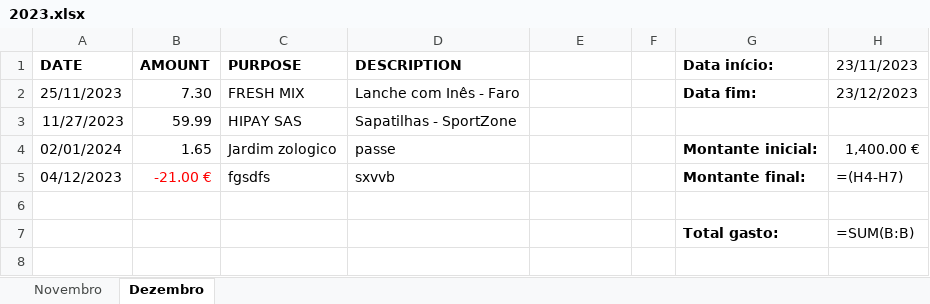
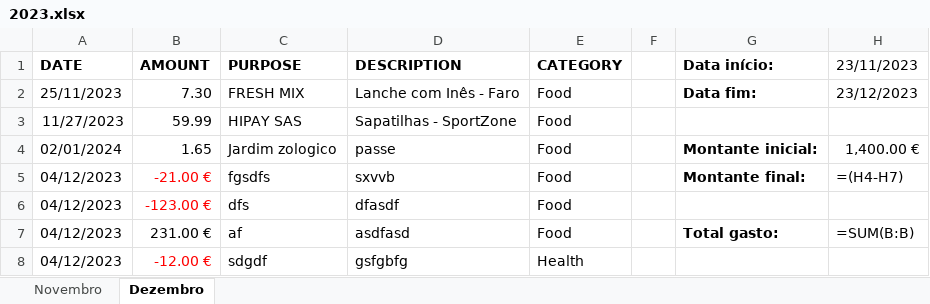
Before and after one commit to loisramses/Expense-Manager, an Excel workbook: expenses/2023.xlsx, sheet Dezembro, drawn as a sheet; values as stored, in another font and other column widths than the file's, no borders; formulas without a stored value are shown as written; removed rows and columns are numbered as before the commit, all else as after; the diff names each change by its address in the sheet, - before the commit and + after, or states it on an @@ line.

```diff
--- a/expenses/2023.xlsx (sheet Dezembro)
+++ b/expenses/2023.xlsx (sheet Dezembro)
-E1: (empty)
+E1: CATEGORY
-E2:E5 (CATEGORY): (empty)
+E2:E5 (CATEGORY): Food
-row 6: (empty)
+row 6: 04/12/2023 | -123.00 € | dfs | dfasdf | Food
-row 7:  |  |  |  |  |  | Total gasto: | =SUM(B:B)
+row 7: 04/12/2023 | 231.00 € | af | asdfasd | Food |  | Total gasto: | =SUM(B:B)
+row 8: 04/12/2023 | -12.00 € | sdgdf | gsfgbfg | Health
```
Also changed, not shown: sheet Novembro, 4 other files.
